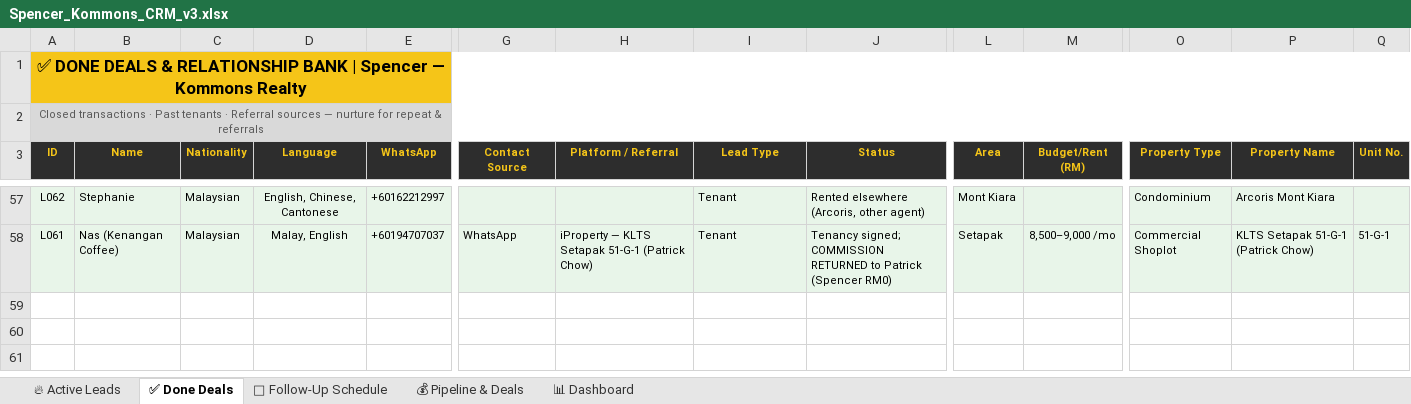
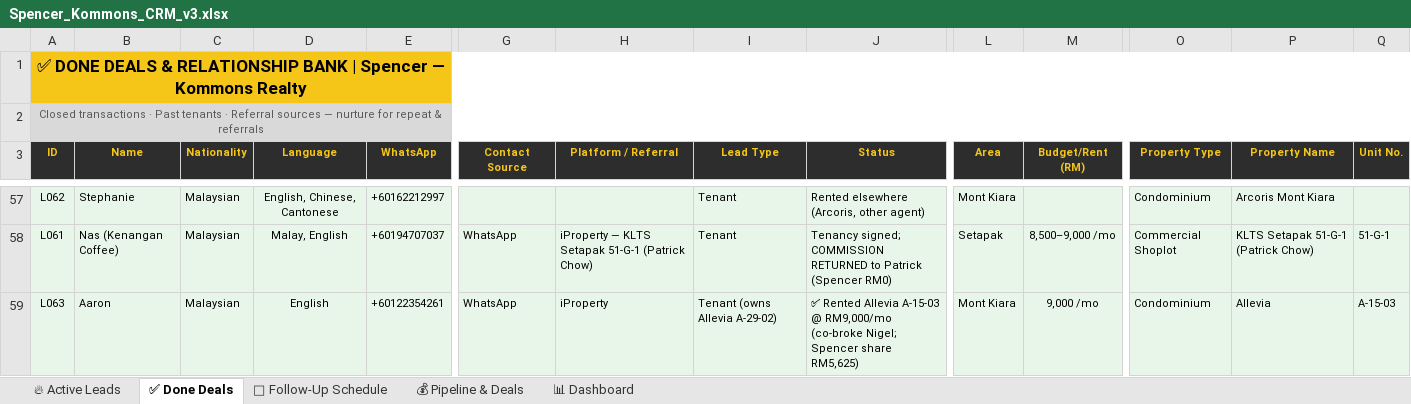
Before and after one commit to Spencerr2626/Spencer, an Excel workbook: references/crm/Spencer_Kommons_CRM_v3.xlsx, sheet ✅ Done Deals, drawn as a sheet; only a part is shown, gaps mark what is left out; values as stored, in another font and other column widths than the file's, no borders; charts and pictures not drawn; rows hold the shown columns only; the diff names each change by its address in the sheet, - before the commit and + after, or states it on an @@ line.

```diff
--- a/references/crm/Spencer_Kommons_CRM_v3.xlsx (sheet ✅ Done Deals)
+++ b/references/crm/Spencer_Kommons_CRM_v3.xlsx (sheet ✅ Done Deals)
+row 59: L063 | Aaron | Malaysian | English | +60122354261 | WhatsApp | iProperty | Tenant (owns Allevia A-29-02) | ✅ Rented Allevia A-15-03 @ RM9,000/mo (co-broke Nigel; Spencer share RM5,625) | Mont Kiara | 9,000 /mo | Condominium | Allevia | A-15-03
```
Also changed, not shown: sheet 🔥 Active Leads, sheet 📅 Follow-Up Schedule, sheet 📊 Dashboard.
